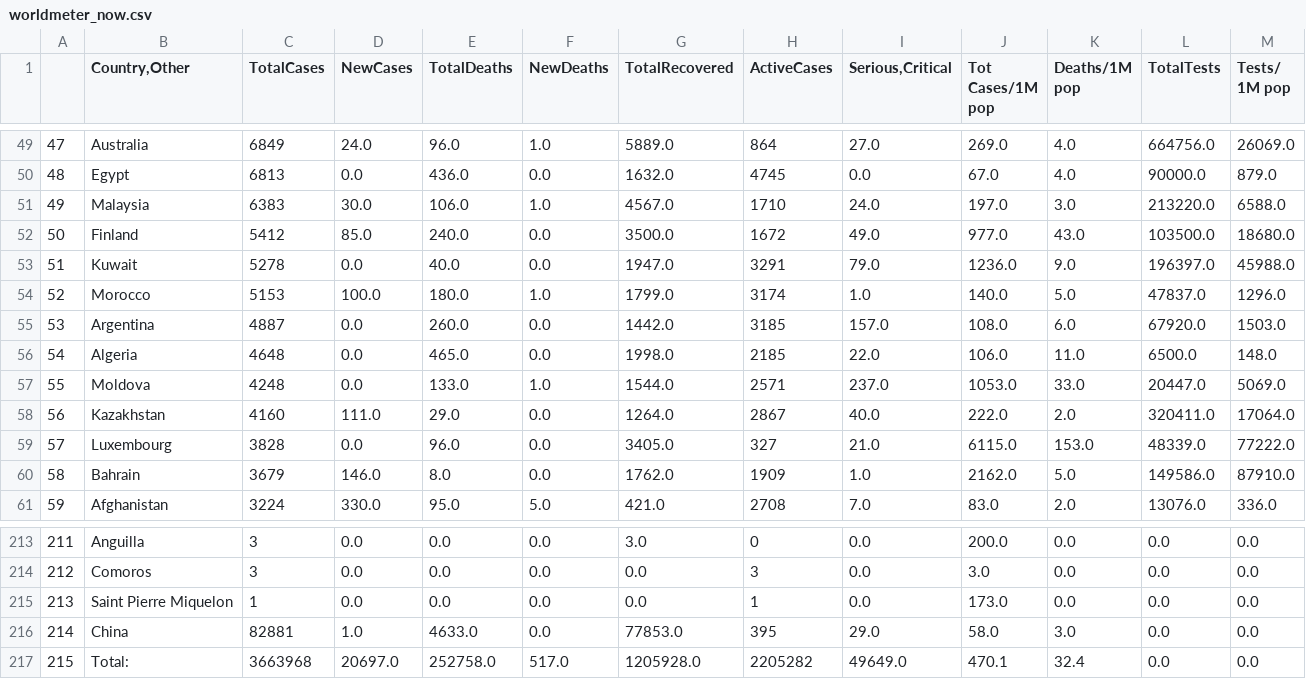
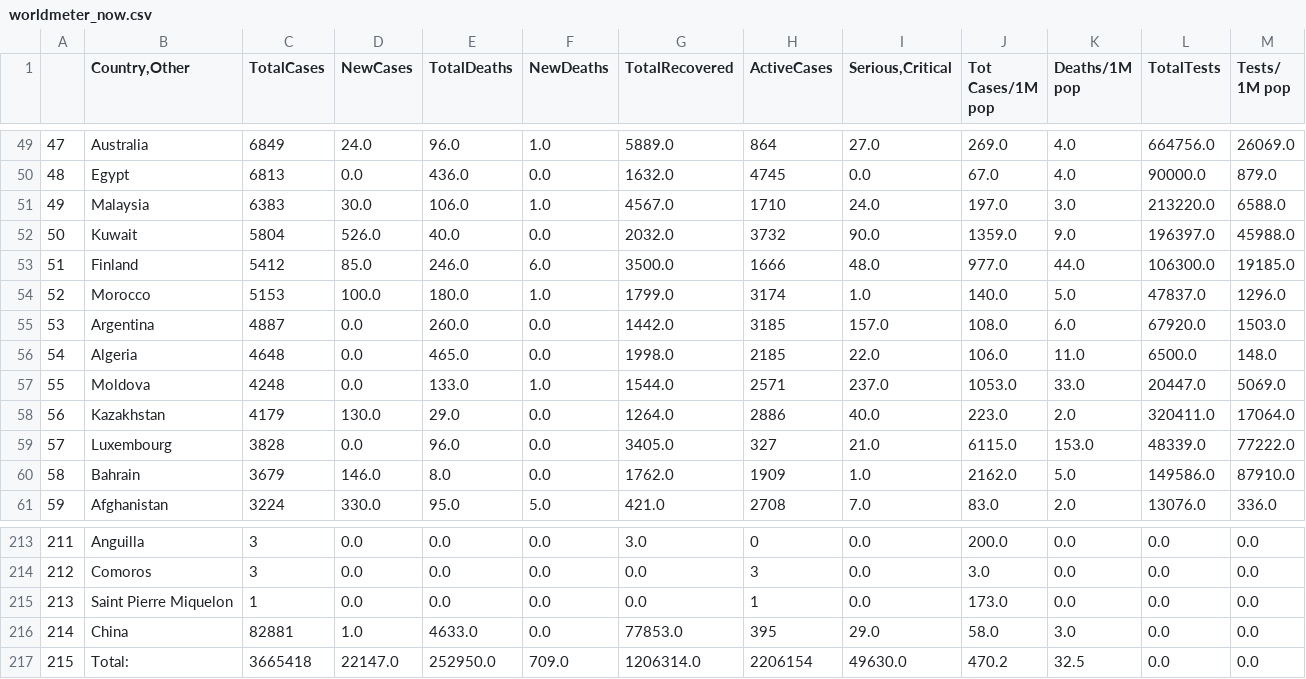
Before and after one commit to kevorkkeheian/DataScience, a CSV file: datasets/worldmeter_now.csv, drawn as a sheet; only a part is shown, gaps mark what is left out; the diff covers the shown part only.

```diff
--- a/datasets/worldmeter_now.csv
+++ b/datasets/worldmeter_now.csv
@@ -51,4 +51,4 @@
 49,Malaysia,6383,30.0,106.0,1.0,4567.0,1710,24.0,197.0,3.0,213220.0,6588.0
-50,Finland,5412,85.0,240.0,0.0,3500.0,1672,49.0,977.0,43.0,103500.0,18680.0
-51,Kuwait,5278,0.0,40.0,0.0,1947.0,3291,79.0,1236.0,9.0,196397.0,45988.0
+50,Kuwait,5804,526.0,40.0,0.0,2032.0,3732,90.0,1359.0,9.0,196397.0,45988.0
+51,Finland,5412,85.0,246.0,6.0,3500.0,1666,48.0,977.0,44.0,106300.0,19185.0
 52,Morocco,5153,100.0,180.0,1.0,1799.0,3174,1.0,140.0,5.0,47837.0,1296.0
@@ -57,3 +57,3 @@
 55,Moldova,4248,0.0,133.0,1.0,1544.0,2571,237.0,1053.0,33.0,20447.0,5069.0
-56,Kazakhstan,4160,111.0,29.0,0.0,1264.0,2867,40.0,222.0,2.0,320411.0,17064.0
+56,Kazakhstan,4179,130.0,29.0,0.0,1264.0,2886,40.0,223.0,2.0,320411.0,17064.0
 57,Luxembourg,3828,0.0,96.0,0.0,3405.0,327,21.0,6115.0,153.0,48339.0,77222.0
@@ -216,2 +216,2 @@
 214,China,82881,1.0,4633.0,0.0,77853.0,395,29.0,58.0,3.0,0.0,0.0
-215,Total:,3663968,20697.0,252758.0,517.0,1205928.0,2205282,49649.0,470.1,32.4,0.0,0.0
+215,Total:,3665418,22147.0,252950.0,709.0,1206314.0,2206154,49630.0,470.2,32.5,0.0,0.0
```
Also changed, not shown: 2 added rows, 2 removed rows and 63 edited cells elsewhere in this file.
